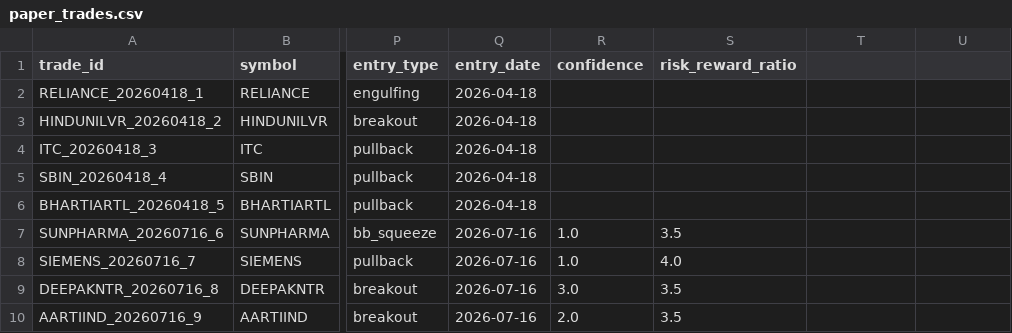
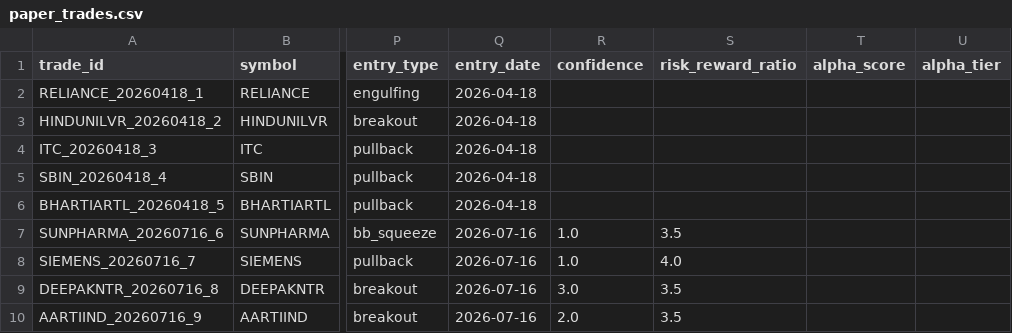
Before and after one commit to tanmaykaper/Paper-Trading-Bot, a CSV file: paper_trades.csv, drawn as a sheet; only a part is shown, gaps mark what is left out; the diff names each change by its address in the sheet, - before the commit and + after, or states it on an @@ line.

```diff
--- a/paper_trades.csv
+++ b/paper_trades.csv
-T1: (empty)
+T1: alpha_score
-U1: (empty)
+U1: alpha_tier
```
Also changed, not shown: daily_equity.csv.
